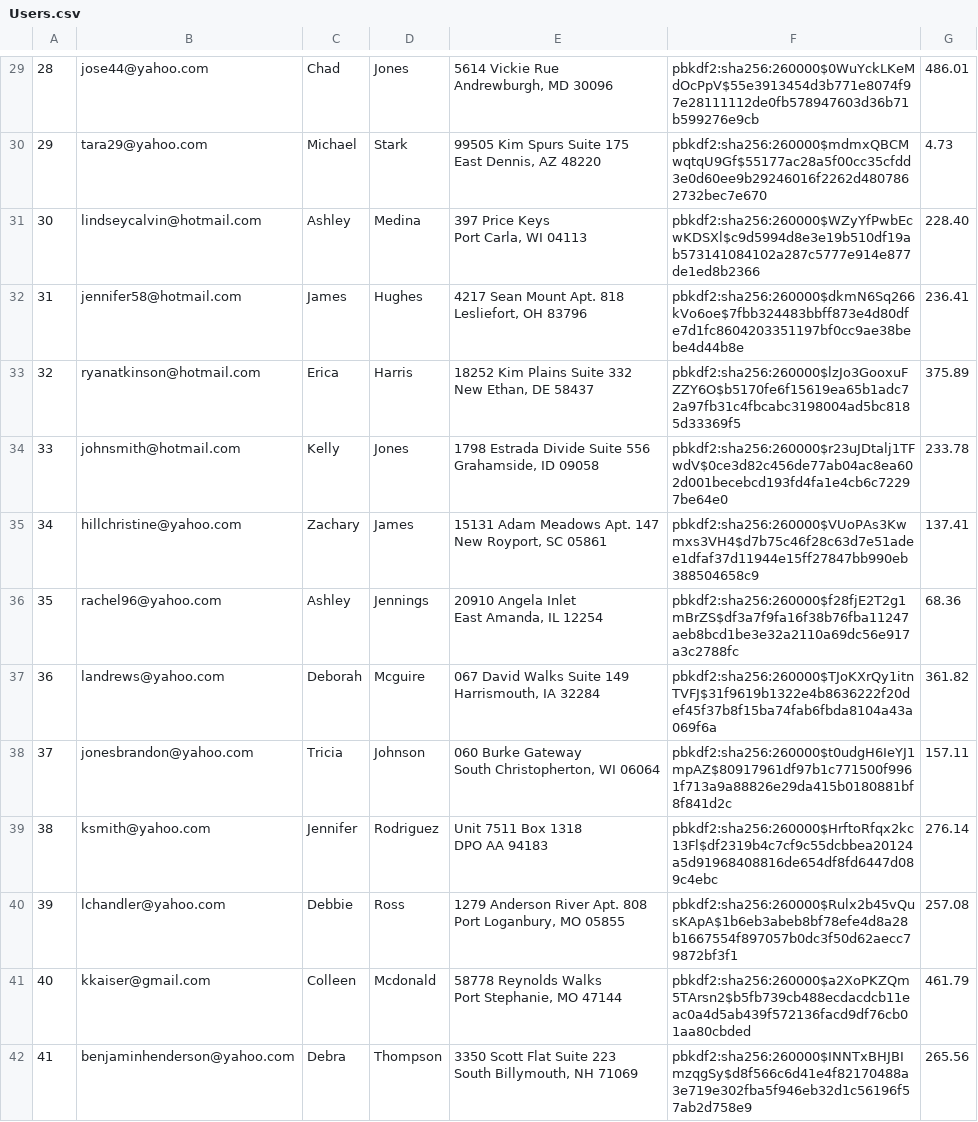
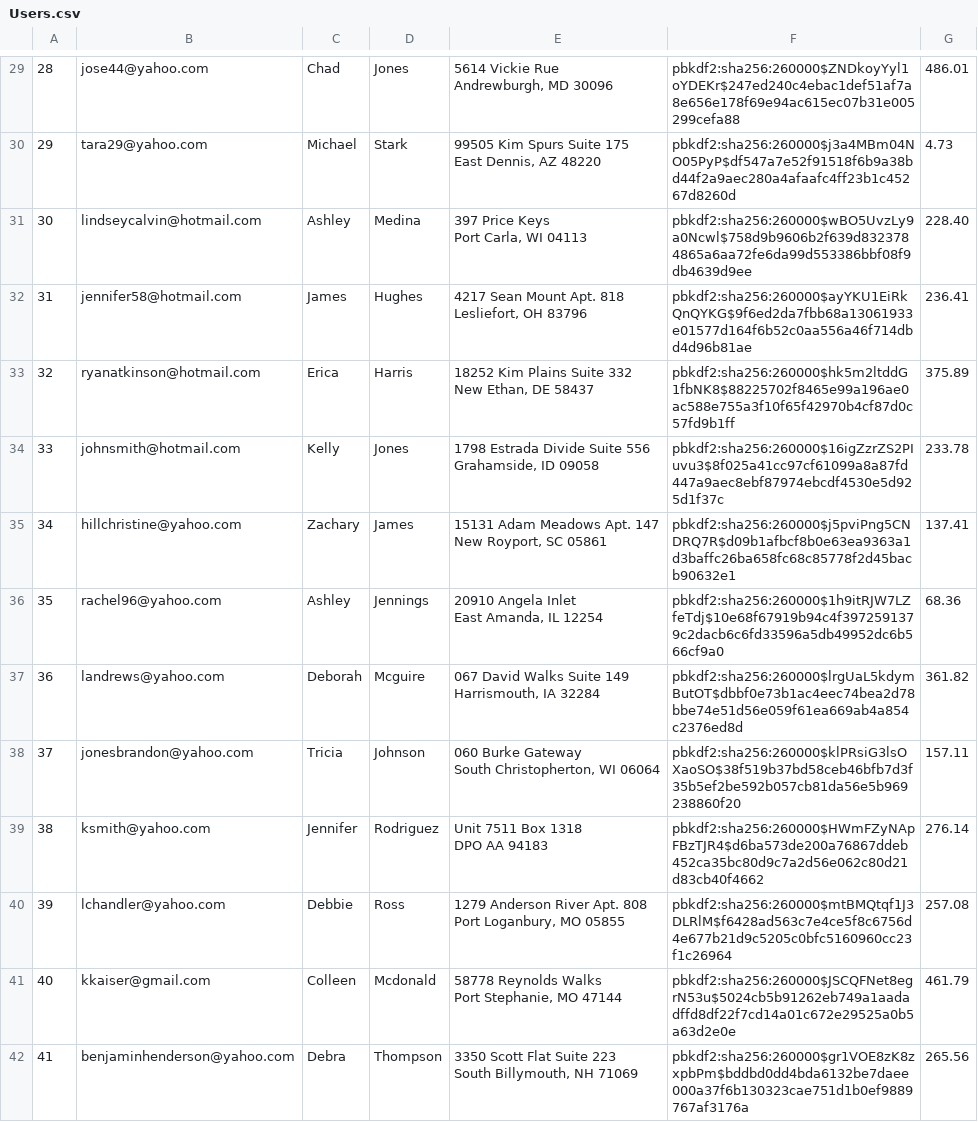
Before and after one commit to JerryXin2/Mini-Amazon, a CSV file: db/generated/Users.csv, drawn as a sheet; only a part is shown, gaps mark what is left out; the diff covers the shown part only; the diff names each change by its address in the sheet, - before the commit and + after, or states it on an @@ line.

```diff
--- a/db/generated/Users.csv
+++ b/db/generated/Users.csv
-F29: pbkdf2:sha256:260000$0WuYckLKeMdOcPpV$55e3913454d3b771e8074f97e28111112de0fb578947603d36b71b599276e9cb
+F29: pbkdf2:sha256:260000$ZNDkoyYyl1oYDEKr$247ed240c4ebac1def51af7a8e656e178f69e94ac615ec07b31e005299cefa88
-F30: pbkdf2:sha256:260000$mdmxQBCMwqtqU9Gf$55177ac28a5f00cc35cfdd3e0d60ee9b29246016f2262d4807862732bec7e670
+F30: pbkdf2:sha256:260000$j3a4MBm04NO05PyP$df547a7e52f91518f6b9a38bd44f2a9aec280a4afaafc4ff23b1c45267d8260d
-F31: pbkdf2:sha256:260000$WZyYfPwbEcwKDSXl$c9d5994d8e3e19b510df19ab573141084102a287c5777e914e877de1ed8b2366
+F31: pbkdf2:sha256:260000$wBO5UvzLy9a0Ncwl$758d9b9606b2f639d8323784865a6aa72fe6da99d553386bbf08f9db4639d9ee
-F32: pbkdf2:sha256:260000$dkmN6Sq266kVo6oe$7fbb324483bbff873e4d80dfe7d1fc8604203351197bf0cc9ae38bebe4d44b8e
+F32: pbkdf2:sha256:260000$ayYKU1EiRkQnQYKG$9f6ed2da7fbb68a13061933e01577d164f6b52c0aa556a46f714dbd4d96b81ae
-F33: pbkdf2:sha256:260000$lzJo3GooxuFZZY6O$b5170fe6f15619ea65b1adc72a97fb31c4fbcabc3198004ad5bc8185d33369f5
+F33: pbkdf2:sha256:260000$hk5m2ltddG1fbNK8$88225702f8465e99a196ae0ac588e755a3f10f65f42970b4cf87d0c57fd9b1ff
-F34: pbkdf2:sha256:260000$r23uJDtalj1TFwdV$0ce3d82c456de77ab04ac8ea602d001becebcd193fd4fa1e4cb6c72297be64e0
+F34: pbkdf2:sha256:260000$16igZzrZS2PIuvu3$8f025a41cc97cf61099a8a87fd447a9aec8ebf87974ebcdf4530e5d925d1f37c
-F35: pbkdf2:sha256:260000$VUoPAs3Kwmxs3VH4$d7b75c46f28c63d7e51adee1dfaf37d11944e15ff27847bb990eb388504658c9
+F35: pbkdf2:sha256:260000$j5pviPng5CNDRQ7R$d09b1afbcf8b0e63ea9363a1d3baffc26ba658fc68c85778f2d45bacb90632e1
-F36: pbkdf2:sha256:260000$f28fjE2T2g1mBrZS$df3a7f9fa16f38b76fba11247aeb8bcd1be3e32a2110a69dc56e917a3c2788fc
+F36: pbkdf2:sha256:260000$1h9itRJW7LZfeTdj$10e68f67919b94c4f3972591379c2dacb6c6fd33596a5db49952dc6b566cf9a0
-F37: pbkdf2:sha256:260000$TJoKXrQy1itnTVFJ$31f9619b1322e4b8636222f20def45f37b8f15ba74fab6fbda8104a43a069f6a
+F37: pbkdf2:sha256:260000$lrgUaL5kdymButOT$dbbf0e73b1ac4eec74bea2d78bbe74e51d56e059f61ea669ab4a854c2376ed8d
-F38: pbkdf2:sha256:260000$t0udgH6IeYJ1mpAZ$80917961df97b1c771500f9961f713a9a88826e29da415b0180881bf8f841d2c
+F38: pbkdf2:sha256:260000$klPRsiG3lsOXaoSO$38f519b37bd58ceb46bfb7d3f35b5ef2be592b057cb81da56e5b969238860f20
-F39: pbkdf2:sha256:260000$HrftoRfqx2kc13Fl$df2319b4c7cf9c55dcbbea20124a5d91968408816de654df8fd6447d089c4ebc
+F39: pbkdf2:sha256:260000$HWmFZyNApFBzTJR4$d6ba573de200a76867ddeb452ca35bc80d9c7a2d56e062c80d21d83cb40f4662
-F40: pbkdf2:sha256:260000$Rulx2b45vQusKApA$1b6eb3abeb8bf78efe4d8a28b1667554f897057b0dc3f50d62aecc79872bf3f1
+F40: pbkdf2:sha256:260000$mtBMQtqf1J3DLRlM$f6428ad563c7e4ce5f8c6756d4e677b21d9c5205c0bfc5160960cc23f1c26964
-F41: pbkdf2:sha256:260000$a2XoPKZQm5TArsn2$b5fb739cb488ecdacdcb11eac0a4d5ab439f572136facd9df76cb01aa80cbded
+F41: pbkdf2:sha256:260000$JSCQFNet8egrN53u$5024cb5b91262eb749a1aadadffd8df22f7cd14a01c672e29525a0b5a63d2e0e
-F42: pbkdf2:sha256:260000$INNTxBHJBImzqgSy$d8f566c6d41e4f82170488a3e719e302fba5f946eb32d1c56196f57ab2d758e9
+F42: pbkdf2:sha256:260000$gr1VOE8zK8zxpbPm$bddbd0dd4bda6132be7daee000a37f6b130323cae751d1b0ef9889767af3176a
```
Also changed, not shown: 186 edited cells elsewhere in this file, db/generated/Carts.csv, db/generated/Product_Reviews.csv, 8 other files.
